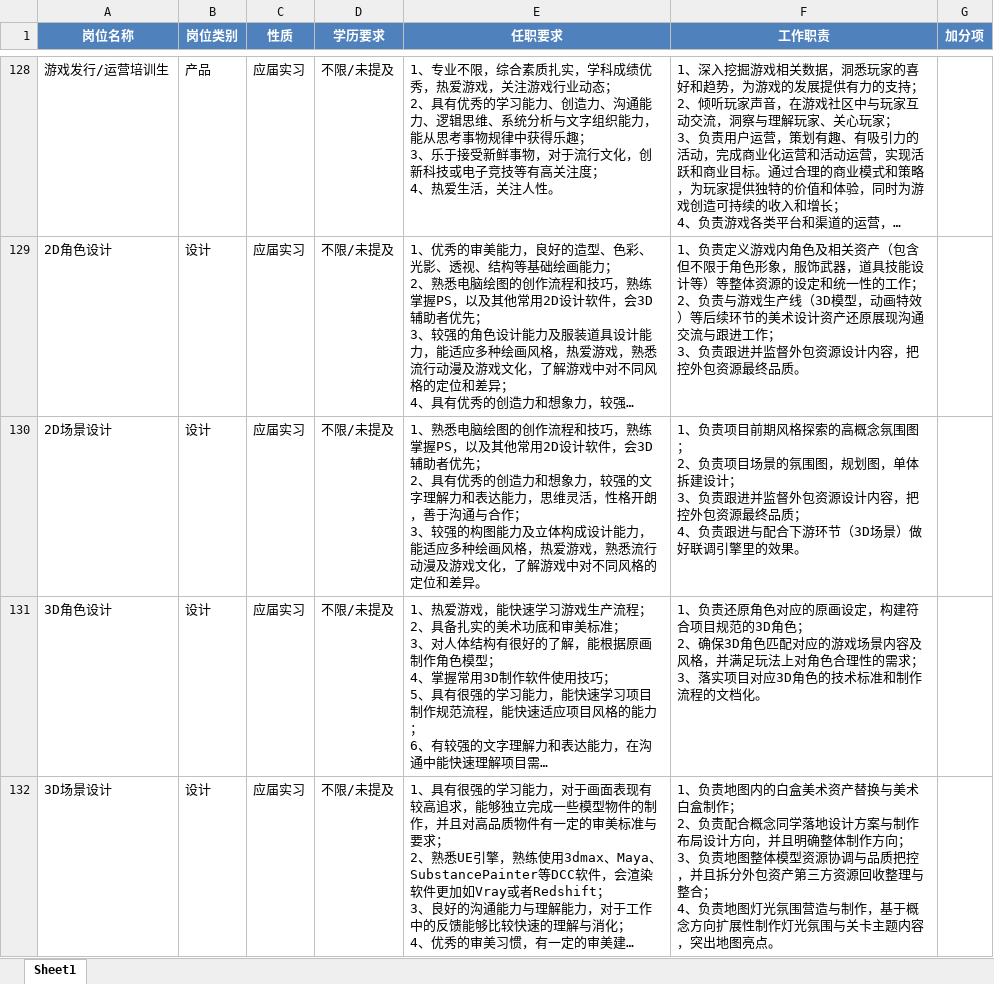
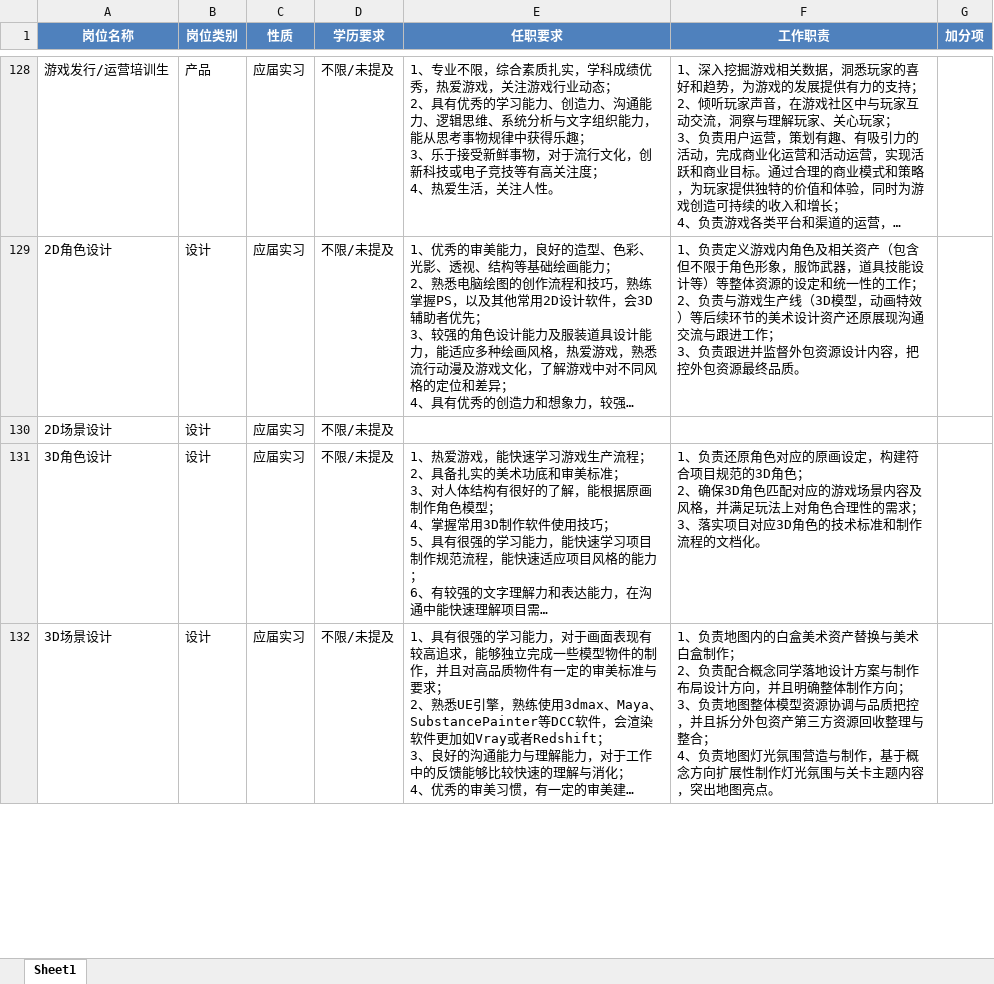
Before and after one commit to hunhunzhang/Campus-Jobs-Scraper, an Excel workbook: tencent_campus_jobs.xlsx, sheet Sheet1, drawn as a sheet; only a part is shown, gaps mark what is left out; long unchanged cells end in …; values as stored, in another font and other column widths than the file's, no borders; ↵ is a line break in a cell; the diff names each change by its address in the sheet, - before the commit and + after, or states it on an @@ line.

Commit message:
案例

```diff
--- a/tencent_campus_jobs.xlsx (sheet Sheet1)
+++ b/tencent_campus_jobs.xlsx (sheet Sheet1)
-E130 (任职要求): 1、熟悉电脑绘图的创作流程和技巧，熟练掌握PS，以及其他常用2D设计软件，会3D辅助者优先； ↵ 2、具有优秀的创造力和想象力，较强的文字理解力和表达能力，思维灵活，性格开朗，善于沟通与合作； ↵ 3、较强的构图能力及立体构成设计能力，能适应多种绘画风格，热爱游戏，熟悉流行动漫及游戏文化，了解游戏中对不同风格的定位和差异。
+E130 (任职要求): (empty)
-F130 (工作职责): 1、负责项目前期风格探索的高概念氛围图； ↵ 2、负责项目场景的氛围图，规划图，单体拆建设计； ↵ 3、负责跟进并监督外包资源设计内容，把控外包资源最终品质； ↵ 4、负责跟进与配合下游环节（3D场景）做好联调引擎里的效果。
+F130 (工作职责): (empty)
```
